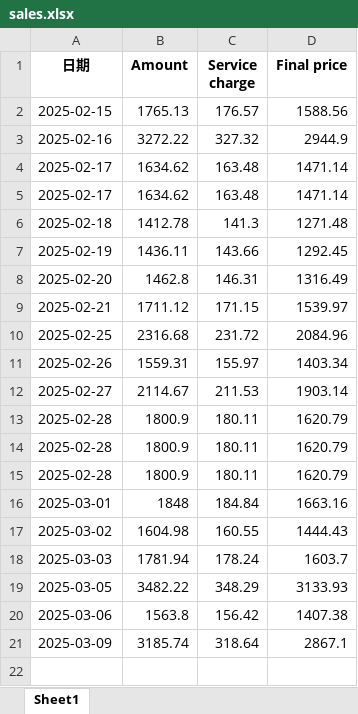
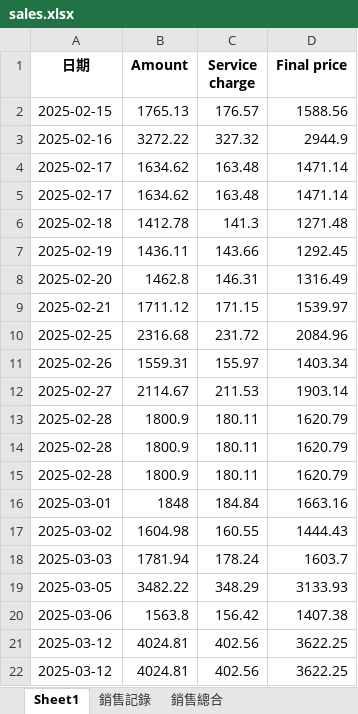
Before and after one commit to Samuel-ncu/goshopGUI, an Excel workbook: samuel-tw@outlook.com/sales.xlsx, sheet Sheet1, drawn as a sheet; values as stored, in another font and other column widths than the file's, no borders; removed rows and columns are numbered as before the commit, all else as after; the diff names each change by its address in the sheet, - before the commit and + after, or states it on an @@ line.

```diff
--- a/samuel-tw@outlook.com/sales.xlsx (sheet Sheet1)
+++ b/samuel-tw@outlook.com/sales.xlsx (sheet Sheet1)
+sheet tab: 銷售記錄
+sheet tab: 銷售總合
-row 21: 2025-03-09 | 3185.74 | 318.64 | 2867.1
+row 21: 2025-03-12 | 4024.81 | 402.56 | 3622.25
+row 22: 2025-03-12 | 4024.81 | 402.56 | 3622.25
```
Also changed, not shown: liusming@hotmail.com/products_list.xlsx, liusming@hotmail.com/sales.xlsx, 6 other files.
